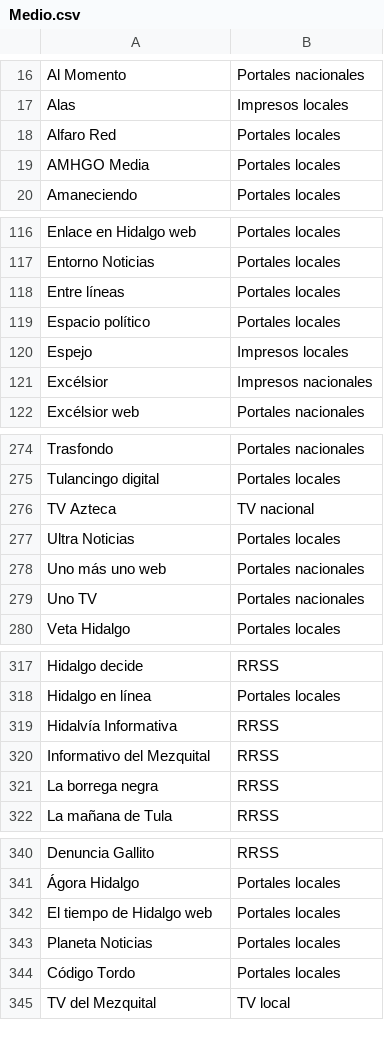
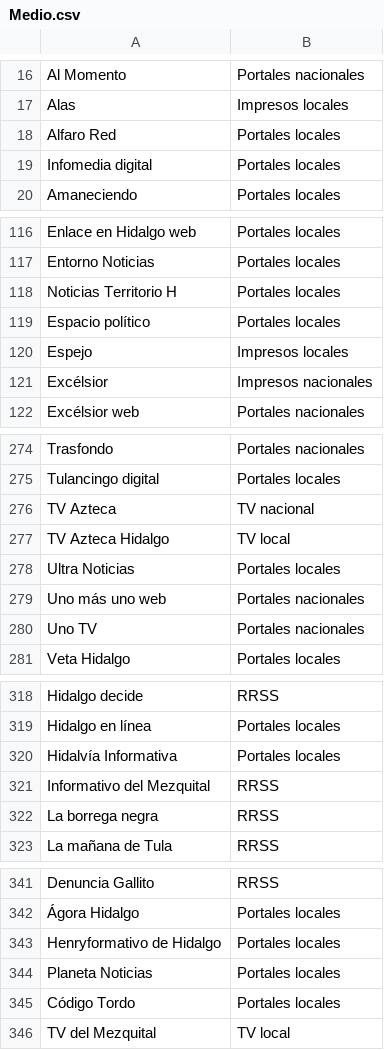
Before and after one commit to thelonious9/Enlaces, a CSV file: Medio.csv, drawn as a sheet; only a part is shown, gaps mark what is left out; the diff covers the shown part only.

```diff
--- a/Medio.csv
+++ b/Medio.csv
@@ -18,3 +18,3 @@ Alas,Impresos locales
 Alfaro Red,Portales locales
-AMHGO Media,Portales locales
+Infomedia digital,Portales locales
 Amaneciendo,Portales locales
@@ -117,3 +117,3 @@ Enlace en Hidalgo web,Portales locales
 Entorno Noticias,Portales locales
-Entre líneas,Portales locales
+Noticias Territorio H,Portales locales
 Espacio político,Portales locales
@@ -276,2 +276,3 @@ Tulancingo digital,Portales locales
 TV Azteca,TV nacional
+TV Azteca Hidalgo,TV local
 Ultra Noticias,Portales locales
@@ -318,3 +319,3 @@ Hidalgo decide,RRSS
 Hidalgo en línea,Portales locales
-Hidalvía Informativa,RRSS
+Hidalvía Informativa,Portales locales
 Informativo del Mezquital,RRSS
@@ -341,3 +342,3 @@ Denuncia Gallito,RRSS
 Ágora Hidalgo,Portales locales
-El tiempo de Hidalgo web,Portales locales
+Henryformativo de Hidalgo,Portales locales
 Planeta Noticias,Portales locales
```
Also changed, not shown: 18 added rows, 2 removed rows, 1 moved row and 2 edited cells elsewhere in this file, Firma.csv.
